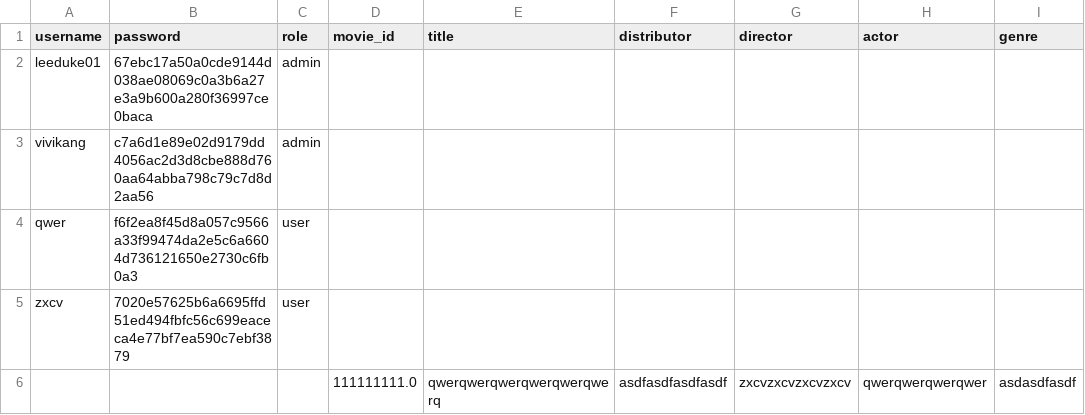
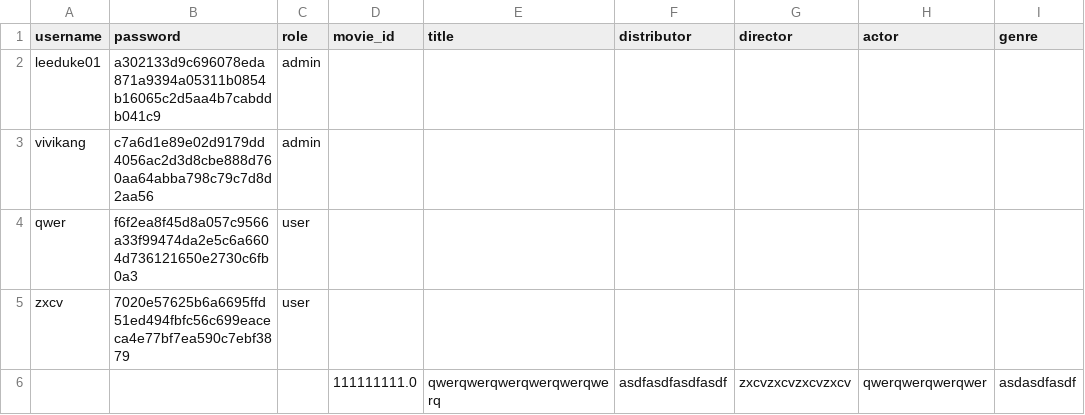
Before and after one commit to Duke011223/streamlit-movie, a CSV file: movie_users.csv, drawn as a sheet; only a part is shown; the diff names each change by its address in the sheet, - before the commit and + after, or states it on an @@ line.

Commit message:
Update movie_users.csv

```diff
--- a/movie_users.csv
+++ b/movie_users.csv
-B2 (password): 67ebc17a50a0cde9144d038ae08069c0a3b6a27e3a9b600a280f36997ce0baca
+B2 (password): a302133d9c696078eda871a9394a05311b0854b16065c2d5aa4b7cabddb041c9
```
